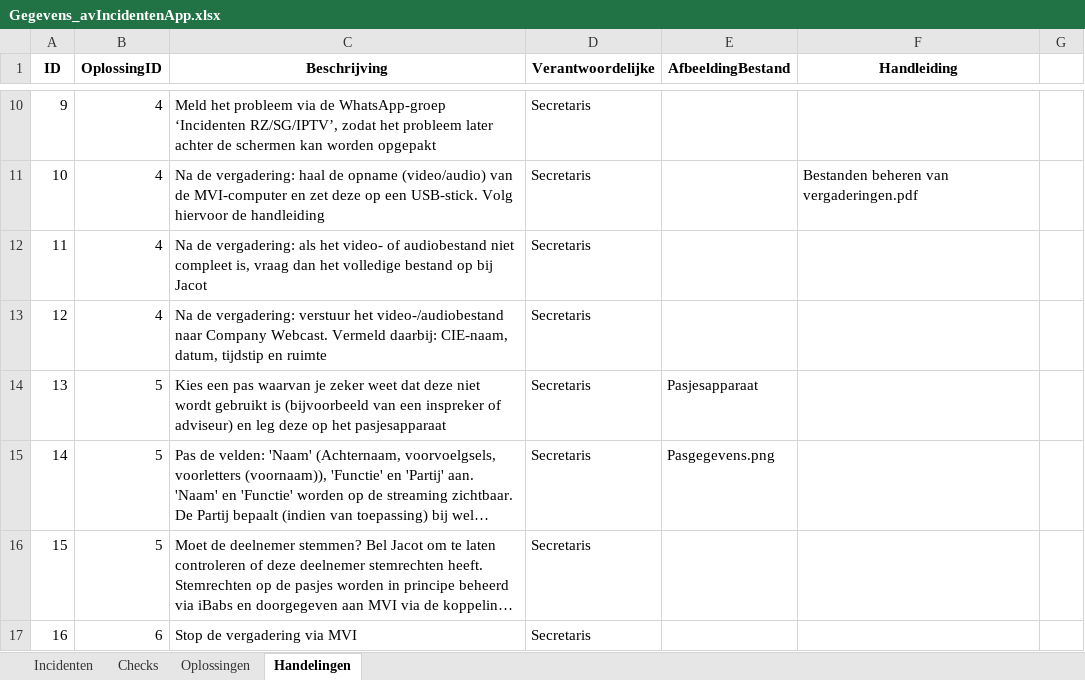
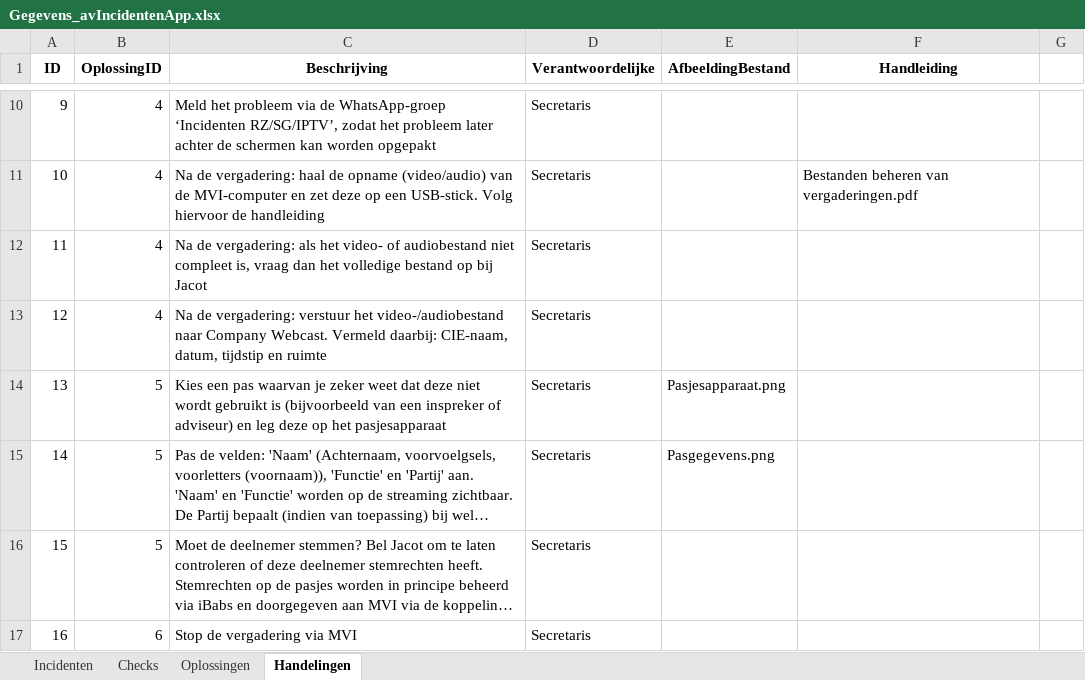
Before and after one commit to RosaAppAccount/AV-Incidenten-app, an Excel workbook: public/Gegevens_avIncidentenApp.xlsx, sheet Handelingen, drawn as a sheet; only a part is shown, gaps mark what is left out; long unchanged cells end in …; values as stored, in another font and other column widths than the file's, no borders; the diff names each change by its address in the sheet, - before the commit and + after, or states it on an @@ line.

Commit message:
Add files via upload

```diff
--- a/public/Gegevens_avIncidentenApp.xlsx (sheet Handelingen)
+++ b/public/Gegevens_avIncidentenApp.xlsx (sheet Handelingen)
-E14 (AfbeeldingBestand): Pasjesapparaat
+E14 (AfbeeldingBestand): Pasjesapparaat.png
```
